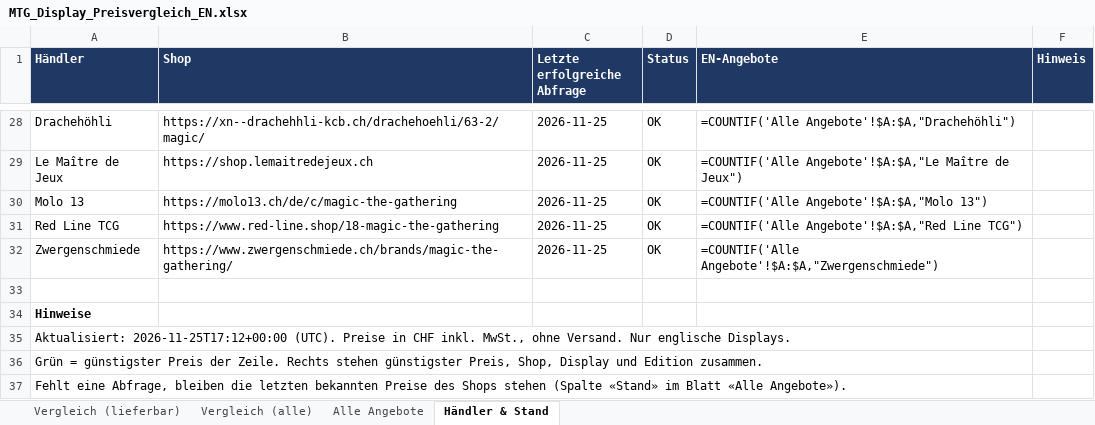
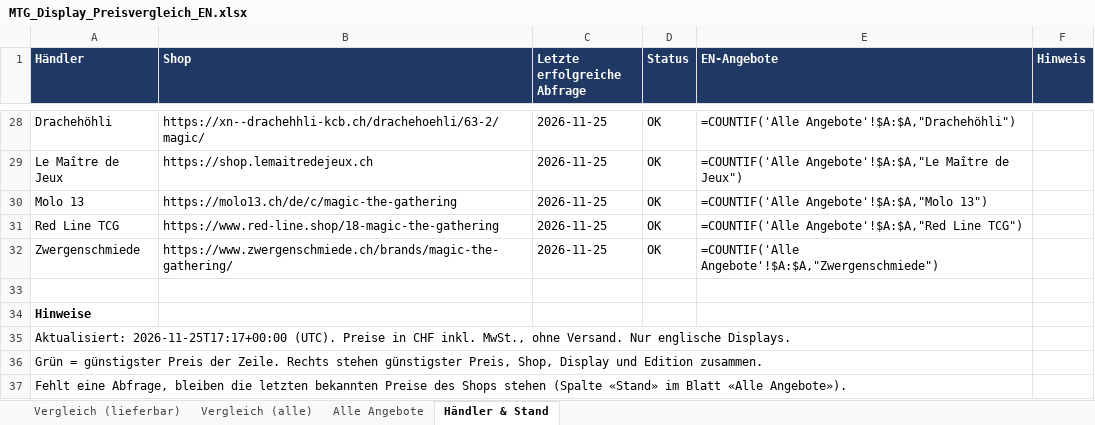
Before and after one commit to BEAR1nc/deckarchiv, an Excel workbook: shopping/MTG_Display_Preisvergleich_EN.xlsx, sheet Händler & Stand, drawn as a sheet; only a part is shown, gaps mark what is left out; values as stored, in another font and other column widths than the file's, no borders; formulas without a stored value are shown as written; the diff names each change by its address in the sheet, - before the commit and + after, or states it on an @@ line.

Commit message:
Shopping-Preise aktualisiert

```diff
--- a/shopping/MTG_Display_Preisvergleich_EN.xlsx (sheet Händler & Stand)
+++ b/shopping/MTG_Display_Preisvergleich_EN.xlsx (sheet Händler & Stand)
-A35 (Händler): Aktualisiert: 2026-11-25T17:12+00:00 (UTC). Preise…
+A35 (Händler): Aktualisiert: 2026-11-25T17:17+00:00 (UTC). Preise…
```
Also changed, not shown: sheet Vergleich (alle), sheet Vergleich (lieferbar), sheet Alle Angebote, 2 other files.
